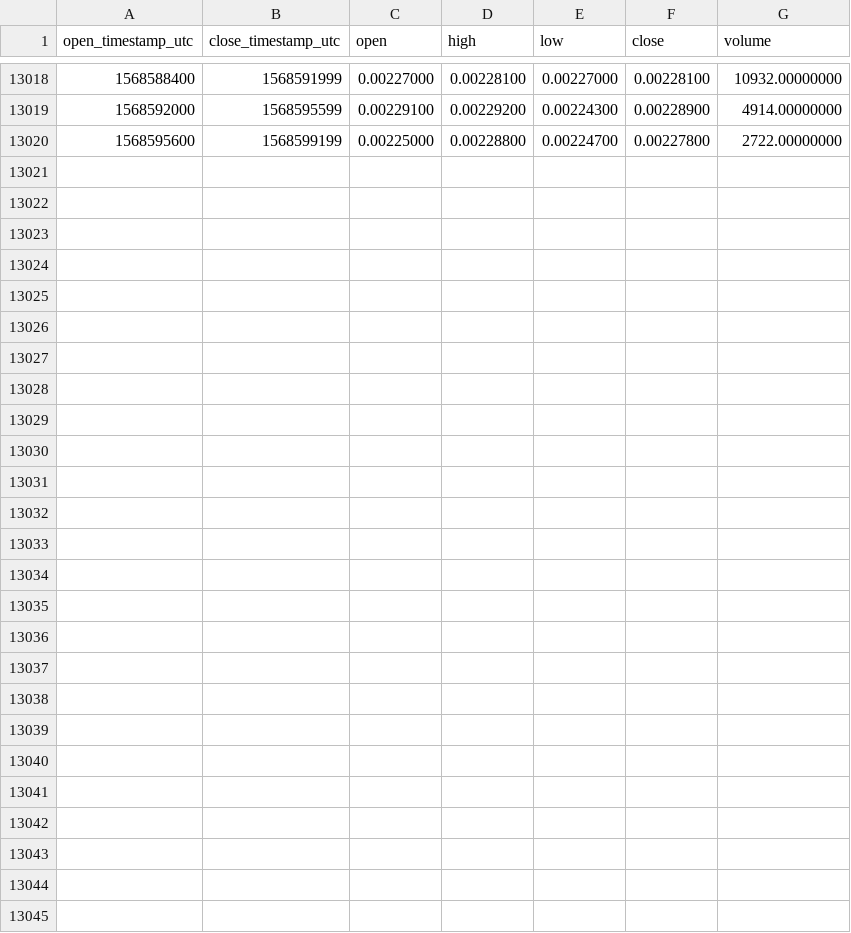
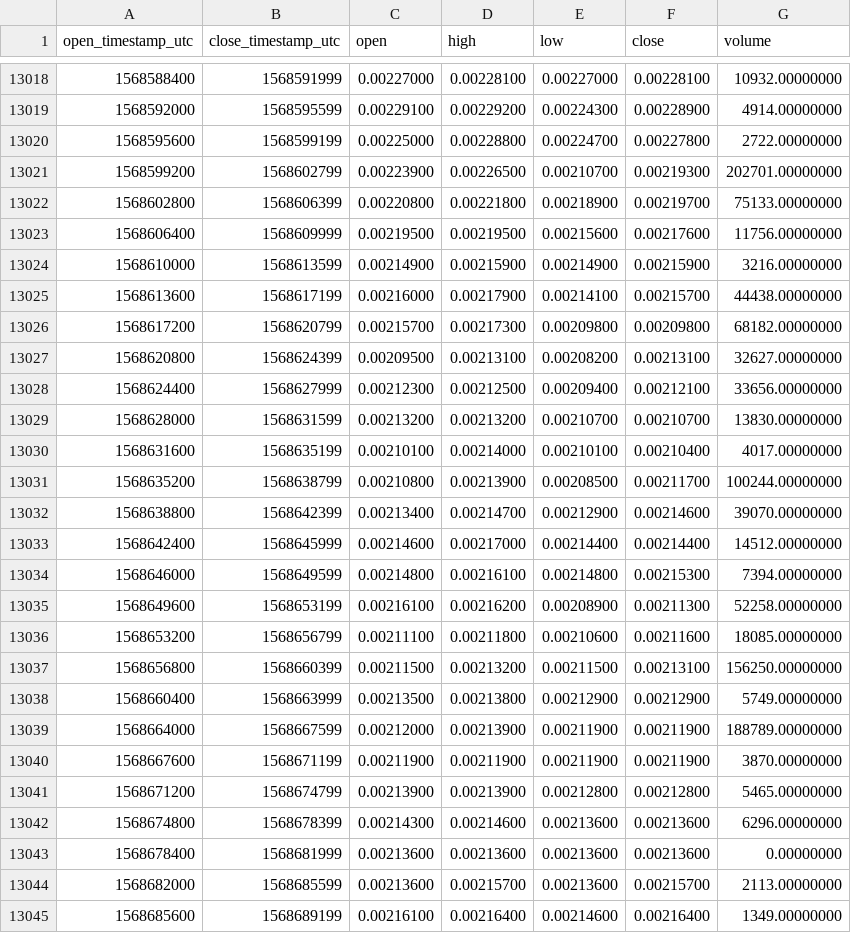
Before and after one commit to cryptobigbro/binance-XEMBNB, a CSV file: binance-XEMBNB-1h.csv, drawn as a sheet; only a part is shown, gaps mark what is left out.

Commit message:
Update OHLCV data.

```diff
--- a/binance-XEMBNB-1h.csv
+++ b/binance-XEMBNB-1h.csv
@@ -13020 +13020,26 @@ open_timestamp_utc,close_timestamp_utc,open,high,low,close,volume
 1568595600,1568599199,0.00225000,0.00228800,0.00224700,0.00227800,2722.00000000
+1568599200,1568602799,0.00223900,0.00226500,0.00210700,0.00219300,202701.00000000
+1568602800,1568606399,0.00220800,0.00221800,0.00218900,0.00219700,75133.00000000
+1568606400,1568609999,0.00219500,0.00219500,0.00215600,0.00217600,11756.00000000
+1568610000,1568613599,0.00214900,0.00215900,0.00214900,0.00215900,3216.00000000
+1568613600,1568617199,0.00216000,0.00217900,0.00214100,0.00215700,44438.00000000
+1568617200,1568620799,0.00215700,0.00217300,0.00209800,0.00209800,68182.00000000
+1568620800,1568624399,0.00209500,0.00213100,0.00208200,0.00213100,32627.00000000
+1568624400,1568627999,0.00212300,0.00212500,0.00209400,0.00212100,33656.00000000
+1568628000,1568631599,0.00213200,0.00213200,0.00210700,0.00210700,13830.00000000
+1568631600,1568635199,0.00210100,0.00214000,0.00210100,0.00210400,4017.00000000
+1568635200,1568638799,0.00210800,0.00213900,0.00208500,0.00211700,100244.00000000
+1568638800,1568642399,0.00213400,0.00214700,0.00212900,0.00214600,39070.00000000
+1568642400,1568645999,0.00214600,0.00217000,0.00214400,0.00214400,14512.00000000
+1568646000,1568649599,0.00214800,0.00216100,0.00214800,0.00215300,7394.00000000
+1568649600,1568653199,0.00216100,0.00216200,0.00208900,0.00211300,52258.00000000
+1568653200,1568656799,0.00211100,0.00211800,0.00210600,0.00211600,18085.00000000
+1568656800,1568660399,0.00211500,0.00213200,0.00211500,0.00213100,156250.00000000
+1568660400,1568663999,0.00213500,0.00213800,0.00212900,0.00212900,5749.00000000
+1568664000,1568667599,0.00212000,0.00213900,0.00211900,0.00211900,188789.00000000
+1568667600,1568671199,0.00211900,0.00211900,0.00211900,0.00211900,3870.00000000
+1568671200,1568674799,0.00213900,0.00213900,0.00212800,0.00212800,5465.00000000
+1568674800,1568678399,0.00214300,0.00214600,0.00213600,0.00213600,6296.00000000
+1568678400,1568681999,0.00213600,0.00213600,0.00213600,0.00213600,0.00000000
+1568682000,1568685599,0.00213600,0.00215700,0.00213600,0.00215700,2113.00000000
+1568685600,1568689199,0.00216100,0.00216400,0.00214600,0.00216400,1349.00000000
```
Also changed, not shown: binance-XEMBNB-1d.csv.
